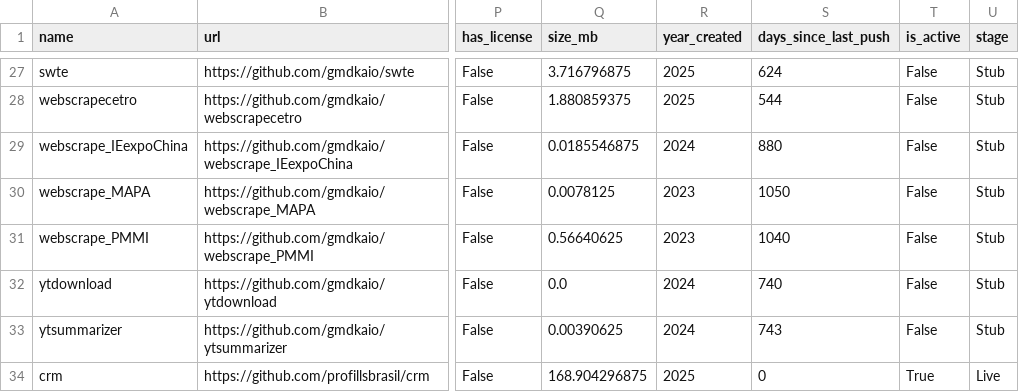
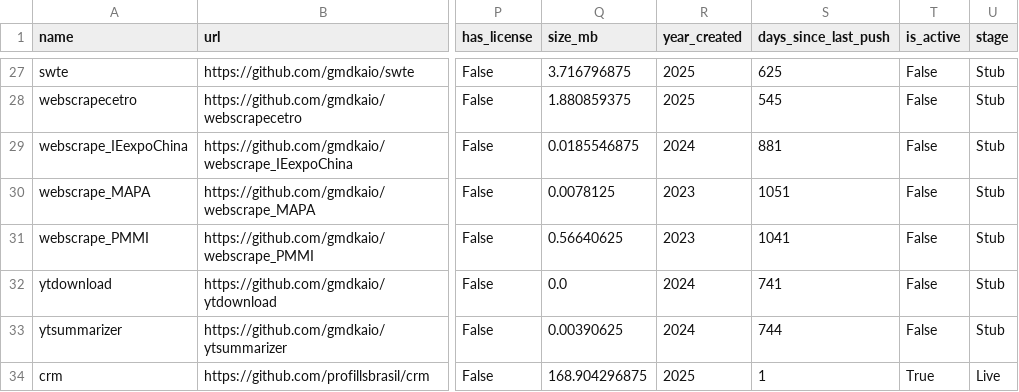
Before and after one commit to gmdkaio/github-analytics-dashboard, a CSV file: data/github_repos_clean.csv, drawn as a sheet; only a part is shown, gaps mark what is left out; the diff covers the shown part only; the diff names each change by its address in the sheet, - before the commit and + after, or states it on an @@ line.

```diff
--- a/data/github_repos_clean.csv
+++ b/data/github_repos_clean.csv
-S27 (days_since_last_push): 624
+S27 (days_since_last_push): 625
-S28 (days_since_last_push): 544
+S28 (days_since_last_push): 545
-S29 (days_since_last_push): 880
+S29 (days_since_last_push): 881
-S30 (days_since_last_push): 1050
+S30 (days_since_last_push): 1051
-S31 (days_since_last_push): 1040
+S31 (days_since_last_push): 1041
-S32 (days_since_last_push): 740
+S32 (days_since_last_push): 741
-S33 (days_since_last_push): 743
+S33 (days_since_last_push): 744
-S34 (days_since_last_push): 0
+S34 (days_since_last_push): 1
```
Also changed, not shown: 32 edited cells elsewhere in this file, 1 other file.
